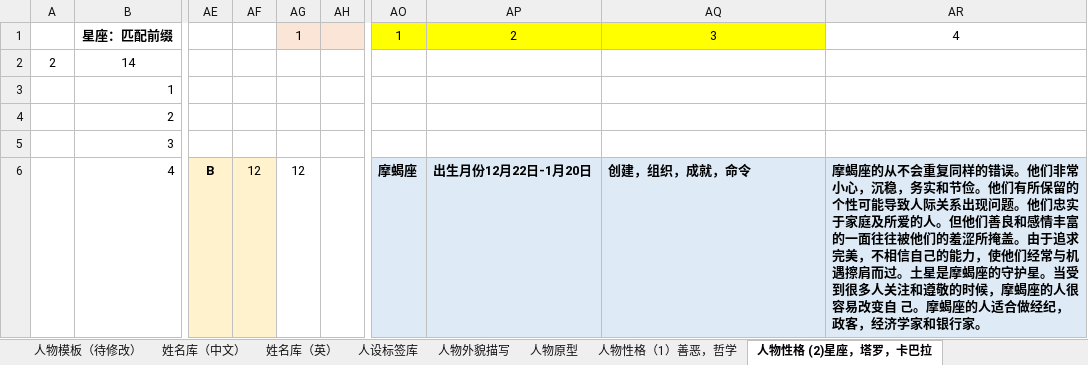
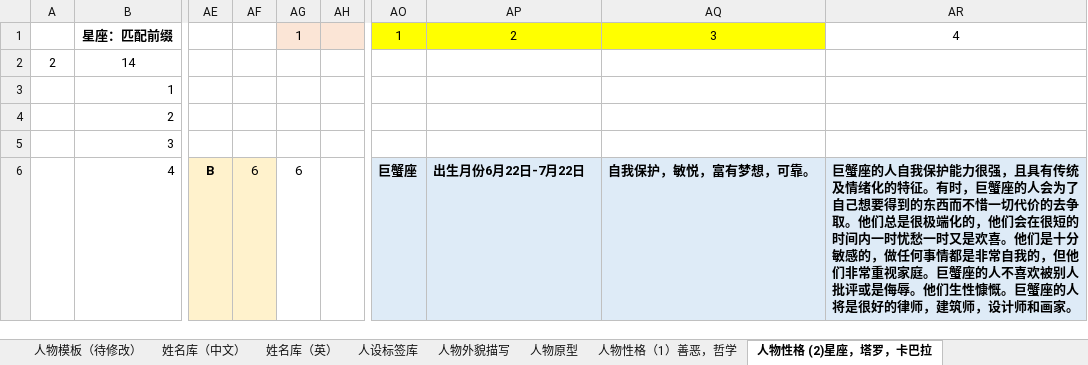
Before and after one commit to guhhhhaa/scifi-movel-generator-excel, an Excel workbook: 小说写作辅助工具V1.8.xlsx, sheet 人物性格 (2)星座，塔罗，卡巴拉, drawn as a sheet; only a part is shown, gaps mark what is left out; values as stored, in another font and other column widths than the file's, no borders; the diff covers the shown part only; the diff names each change by its address in the sheet, - before the commit and + after, or states it on an @@ line.

```diff
--- a/小说写作辅助工具V1.8.xlsx (sheet 人物性格 (2)星座，塔罗，卡巴拉)
+++ b/小说写作辅助工具V1.8.xlsx (sheet 人物性格 (2)星座，塔罗，卡巴拉)
-AF6: 12
+AF6: 6
-AG6 (1): 12
+AG6 (1): 6
-AO6 (1): 摩蝎座
+AO6 (1): 巨蟹座
-AP6 (2): 出生月份12月22日-1月20日
+AP6 (2): 出生月份6月22日-7月22日
-AQ6 (3): 创建，组织，成就，命令
+AQ6 (3): 自我保护，敏悦，富有梦想，可靠。
-AR6 (4): 摩蝎座的从不会重复同样的错误。他们非常小心，沉稳，务实和节俭。他们有所保留的个性可能导致人际关系出现问题。他们忠实于家庭及所爱的人。但他们善良和感情丰富的一面往往被他们的羞涩所掩盖。由于追求完美，不相信自己的能力，使他们经常与机遇擦肩而过。土星是摩蝎座的守护星。当受到很多人关注和遵敬的时候，摩蝎座的人很容易改变自 己。摩蝎座的人适合做经纪，政客，经济学家和银行家。
+AR6 (4): 巨蟹座的人自我保护能力很强，且具有传统及情绪化的特征。有时，巨蟹座的人会为了自己想要得到的东西而不惜一切代价的去争取。他们总是很极端化的，他们会在很短的时间内一时忧愁一时又是欢喜。他们是十分敏感的，做任何事情都是非常自我的，但他们非常重视家庭。巨蟹座的人不喜欢被别人批评或是侮辱。他们生性慷慨。巨蟹座的人将是很好的律师，建筑师，设计师和画家。
```
Also changed, not shown: 54 edited cells elsewhere in this sheet, sheet 工具主体, sheet 装备库 (游戏), sheet 载具装备库 (科幻), sheet 势力&地名库 (科幻), sheet 人物性格（1）善恶，哲学, sheet 人物原型, 6 more sheets, 无穷数论-3.0.xlsx, 4 other files.
